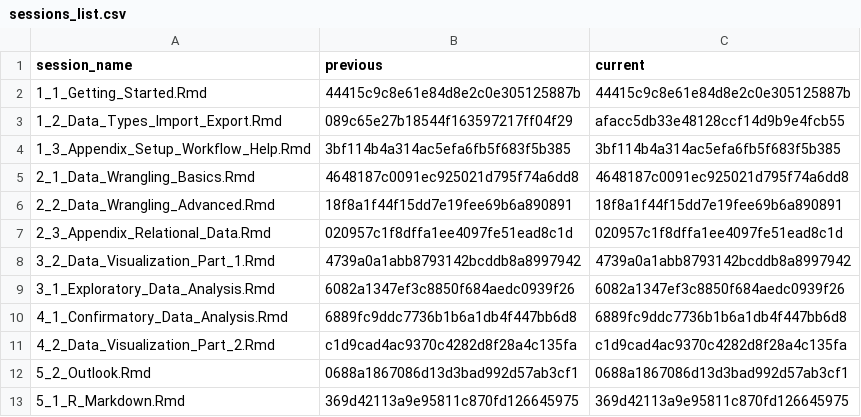
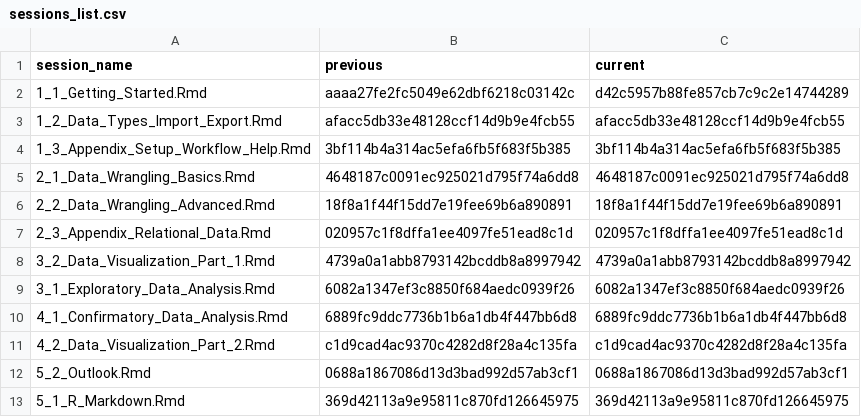
Before and after one commit to jobreu/r-intro-gesis-2021, a CSV file: content/sessions/sessions_list.csv, drawn as a sheet.

```diff
--- a/content/sessions/sessions_list.csv
+++ b/content/sessions/sessions_list.csv
@@ -1,4 +1,4 @@
 session_name,previous,current
-1_1_Getting_Started.Rmd,44415c9c8e61e84d8e2c0e305125887b,44415c9c8e61e84d8e2c0e305125887b
-1_2_Data_Types_Import_Export.Rmd,089c65e27b18544f163597217ff04f29,afacc5db33e48128ccf14d9b9e4fcb55
+1_1_Getting_Started.Rmd,aaaa27fe2fc5049e62dbf6218c03142c,d42c5957b88fe857cb7c9c2e14744289
+1_2_Data_Types_Import_Export.Rmd,afacc5db33e48128ccf14d9b9e4fcb55,afacc5db33e48128ccf14d9b9e4fcb55
 1_3_Appendix_Setup_Workflow_Help.Rmd,3bf114b4a314ac5efa6fb5f683f5b385,3bf114b4a314ac5efa6fb5f683f5b385
```
Also changed, not shown: 2 other files.
